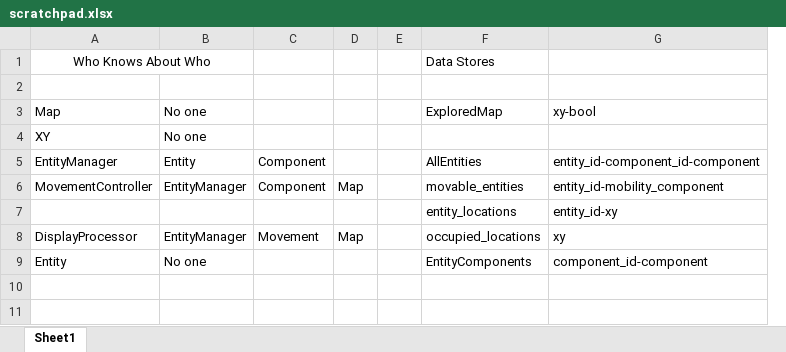
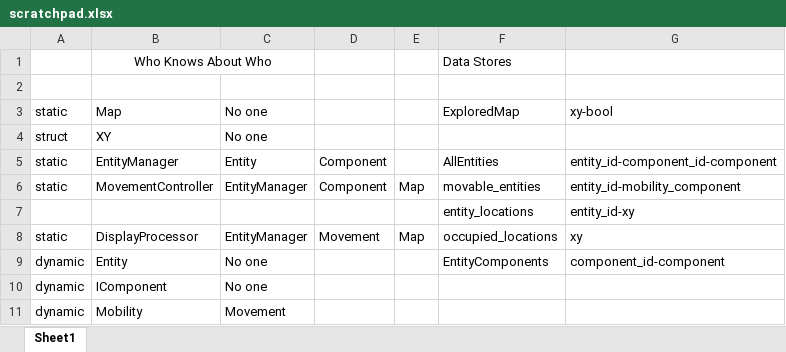
Before and after one commit to 0bviouSquirre1/homeworld, an Excel workbook: scratchpad.xlsx, sheet Sheet1, drawn as a sheet; values as stored, in another font and other column widths than the file's, no borders; removed rows and columns are numbered as before the commit, all else as after; the diff names each change by its address in the sheet, - before the commit and + after, or states it on an @@ line.

```diff
--- a/scratchpad.xlsx (sheet Sheet1)
+++ b/scratchpad.xlsx (sheet Sheet1)
+column A, rows 3-9: static | struct | static | static |  | static | dynamic
-column E, empty
+row 10: dynamic | IComponent | No one
+row 11: dynamic | Mobility | Movement
```
Also changed, not shown: 28 other files.
